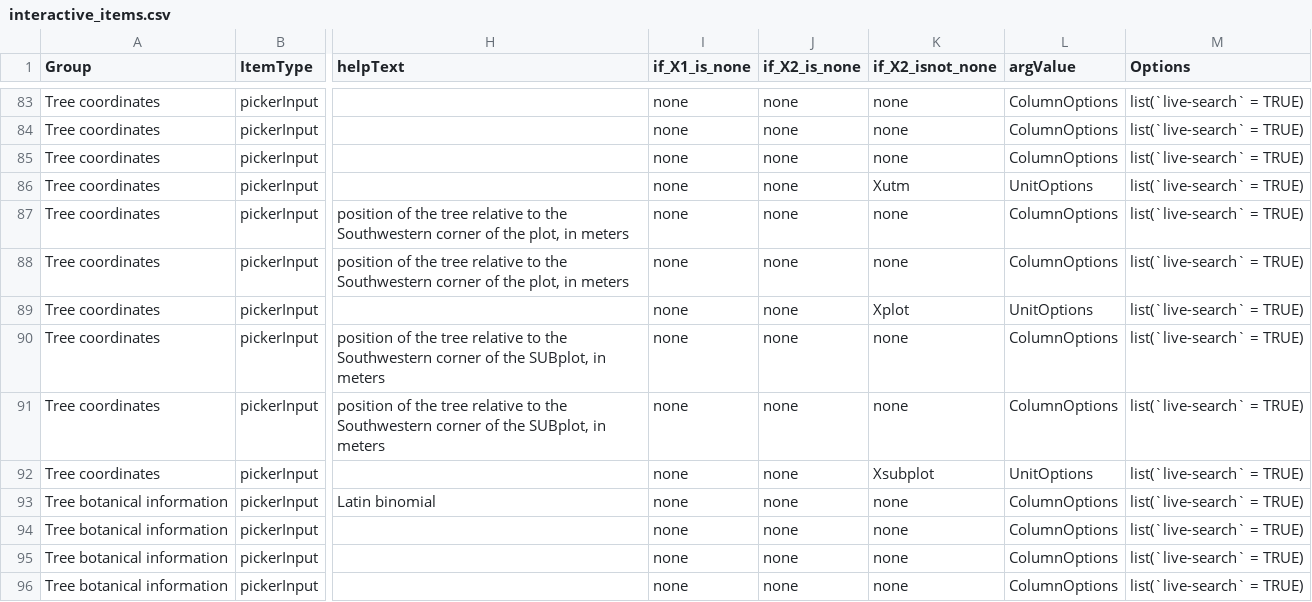
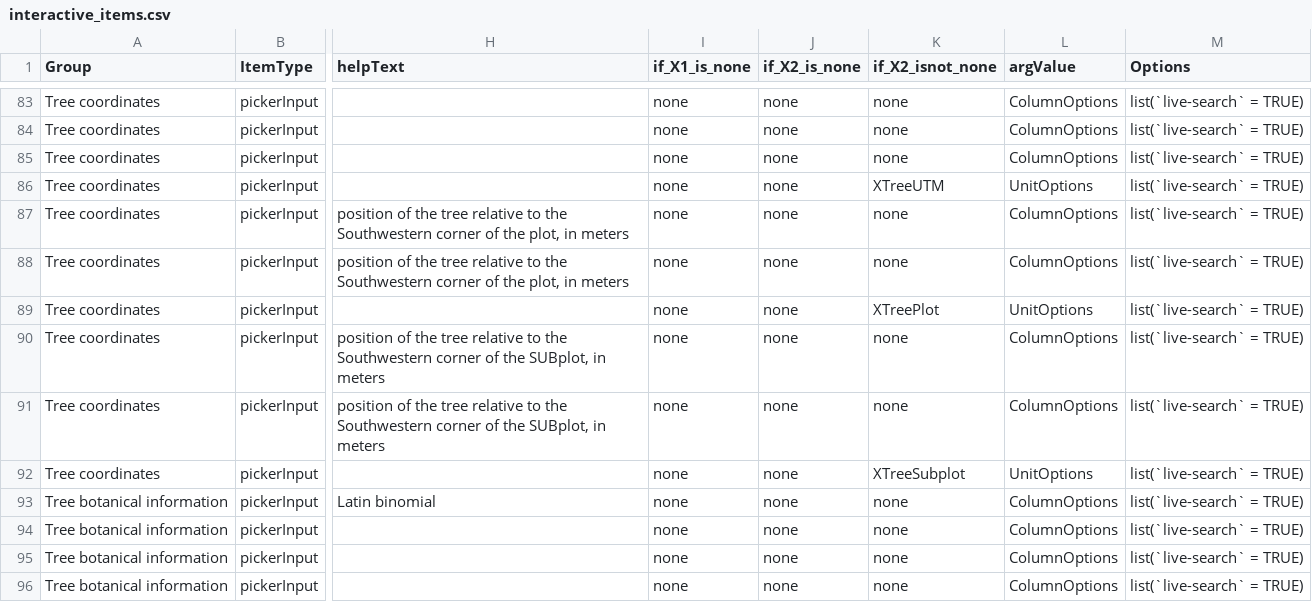
Before and after one commit to VincyaneBadouard/TreeData_broken, a CSV file: inst/app/data/interactive_items.csv, drawn as a sheet; only a part is shown, gaps mark what is left out; the diff names each change by its address in the sheet, - before the commit and + after, or states it on an @@ line.

Commit message:
Update interactive_items.csv

```diff
--- a/inst/app/data/interactive_items.csv
+++ b/inst/app/data/interactive_items.csv
-K86 (if_X2_isnot_none): Xutm
+K86 (if_X2_isnot_none): XTreeUTM
-K89 (if_X2_isnot_none): Xplot
+K89 (if_X2_isnot_none): XTreePlot
-K92 (if_X2_isnot_none): Xsubplot
+K92 (if_X2_isnot_none): XTreeSubplot
```
